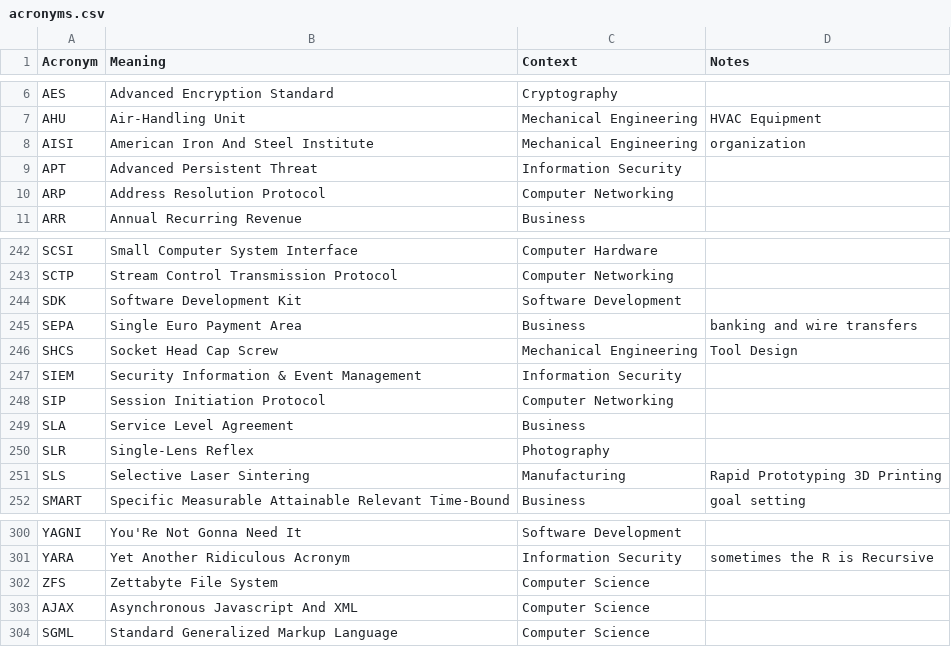
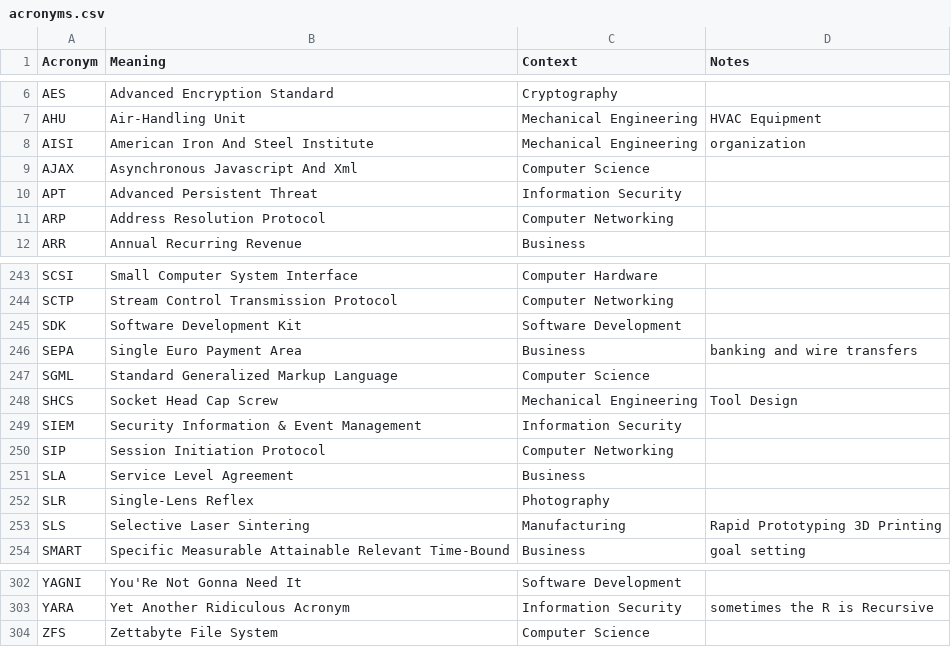
Before and after one commit to chadmando/acronyms, a CSV file: acronyms.csv, drawn as a sheet; only a part is shown, gaps mark what is left out.

```diff
--- a/acronyms.csv
+++ b/acronyms.csv
@@ -8,2 +8,3 @@ AHU,Air-Handling Unit,Mechanical Engineering,HVAC Equipment
 AISI,American Iron And Steel Institute,Mechanical Engineering,organization
+AJAX,Asynchronous Javascript And Xml,Computer Science,
 APT,Advanced Persistent Threat,Information Security,
@@ -245,2 +246,3 @@ SDK,Software Development Kit,Software Development,
 SEPA,Single Euro Payment Area,Business,banking and wire transfers
+SGML,Standard Generalized Markup Language,Computer Science,
 SHCS,Socket Head Cap Screw,Mechanical Engineering,Tool Design
@@ -302,3 +304 @@ YARA,Yet Another Ridiculous Acronym,Information Security,sometimes the R is Recu
 ZFS,Zettabyte File System,Computer Science,
-AJAX,Asynchronous Javascript And XML,Computer Science,
-SGML,Standard Generalized Markup Language,Computer Science,
```
